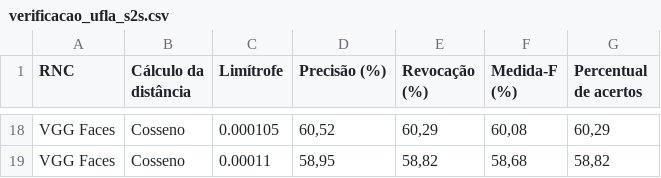
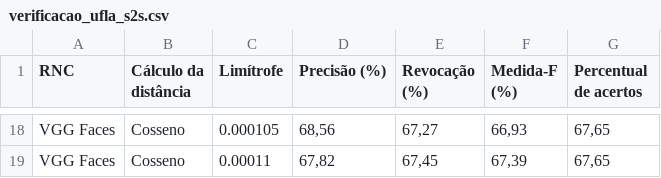
Before and after one commit to italodellagarza/eFaceRecon, a CSV file: results/verificacao_ufla_s2s.csv, drawn as a sheet; only a part is shown, gaps mark what is left out; the diff covers the shown part only; the diff names each change by its address in the sheet, - before the commit and + after, or states it on an @@ line.

```diff
--- a/results/verificacao_ufla_s2s.csv
+++ b/results/verificacao_ufla_s2s.csv
-D18 (Precisão (%)): 60,52
+D18 (Precisão (%)): 68,56
-E18 (Revocação (%)): 60,29
+E18 (Revocação (%)): 67,27
-F18 (Medida-F (%)): 60,08
+F18 (Medida-F (%)): 66,93
-G18 (Percentual de acertos): 60,29
+G18 (Percentual de acertos): 67,65
-D19 (Precisão (%)): 58,95
+D19 (Precisão (%)): 67,82
-E19 (Revocação (%)): 58,82
+E19 (Revocação (%)): 67,45
-F19 (Medida-F (%)): 58,68
+F19 (Medida-F (%)): 67,39
-G19 (Percentual de acertos): 58,82
+G19 (Percentual de acertos): 67,65
```
Also changed, not shown: 64 edited cells elsewhere in this file, results/classificacao_famosos.csv, results/classificacao_ufla_s2s.csv, 22 other files.
